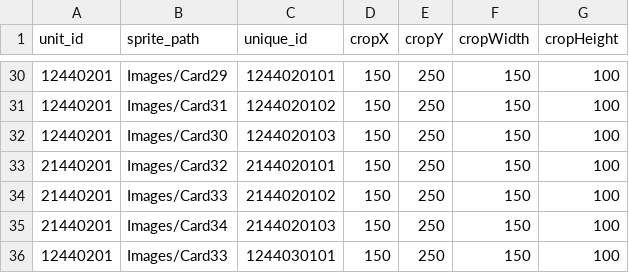
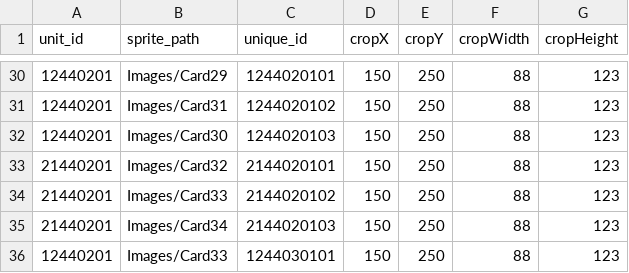
Before and after one commit to Louchura/izigen_calta, a CSV file: Assets/Resources/unit_data.csv, drawn as a sheet; only a part is shown, gaps mark what is left out; the diff covers the shown part only.

```diff
--- a/Assets/Resources/unit_data.csv
+++ b/Assets/Resources/unit_data.csv
@@ -30,7 +30,7 @@
-12440201,Images/Card29,1244020101,150,250,150,100
-12440201,Images/Card31,1244020102,150,250,150,100
-12440201,Images/Card30,1244020103,150,250,150,100
-21440201,Images/Card32,2144020101,150,250,150,100
-21440201,Images/Card33,2144020102,150,250,150,100
-21440201,Images/Card34,2144020103,150,250,150,100
-12440201,Images/Card33,1244030101,150,250,150,100
+12440201,Images/Card29,1244020101,150,250,88,123
+12440201,Images/Card31,1244020102,150,250,88,123
+12440201,Images/Card30,1244020103,150,250,88,123
+21440201,Images/Card32,2144020101,150,250,88,123
+21440201,Images/Card33,2144020102,150,250,88,123
+21440201,Images/Card34,2144020103,150,250,88,123
+12440201,Images/Card33,1244030101,150,250,88,123
```
Also changed, not shown: 58 edited cells elsewhere in this file.
